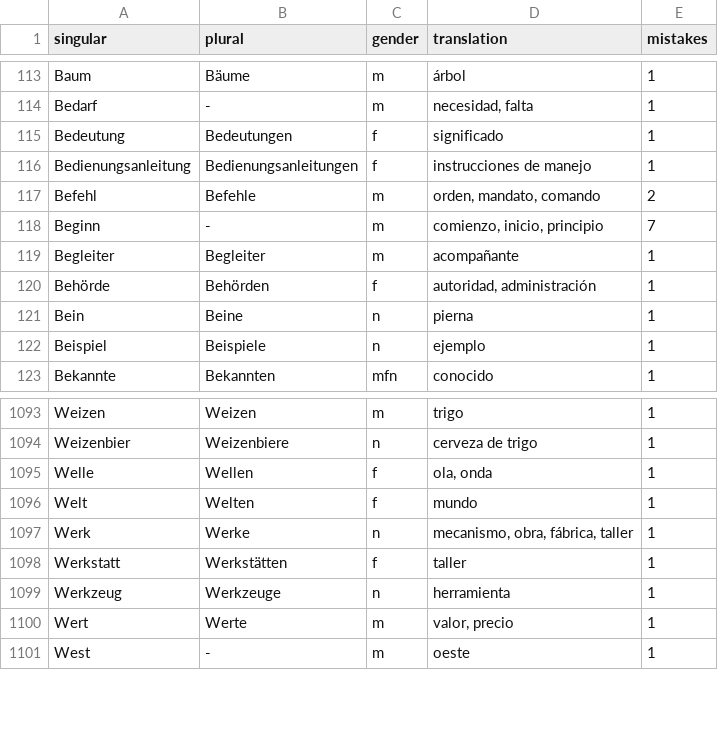
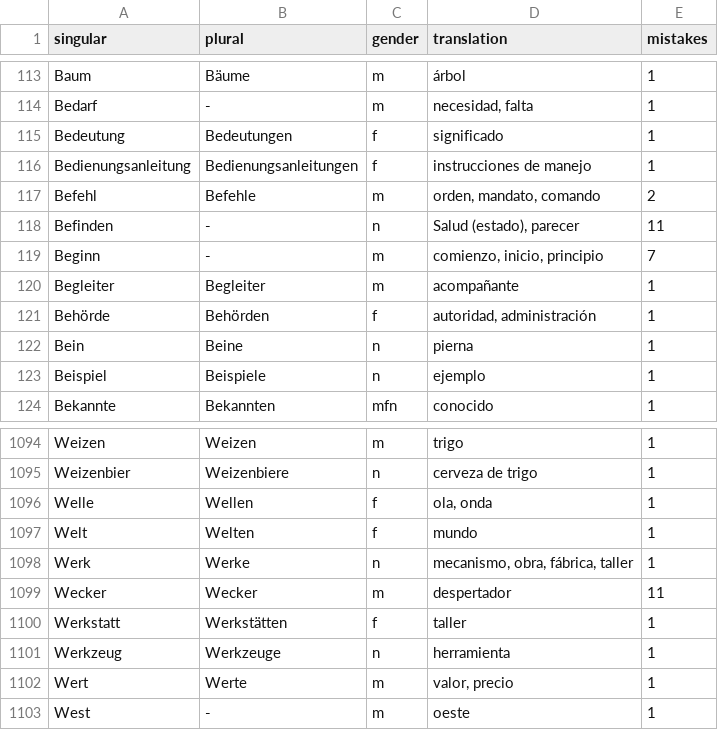
Before and after one commit to kaluzap/words, a CSV file: data/data_nouns_ge_sp.csv, drawn as a sheet; only a part is shown, gaps mark what is left out; the diff names each change by its address in the sheet, - before the commit and + after, or states it on an @@ line.

```diff
--- a/data/data_nouns_ge_sp.csv
+++ b/data/data_nouns_ge_sp.csv
+row 118: Befinden | - | n | Salud (estado), parecer | 11
+row 1099: Wecker | Wecker | m | despertador | 11
```
Also changed, not shown: data/data_verbs_ge_sp.csv.
